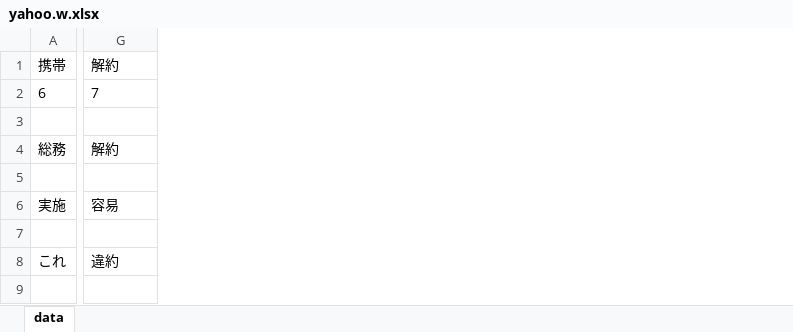
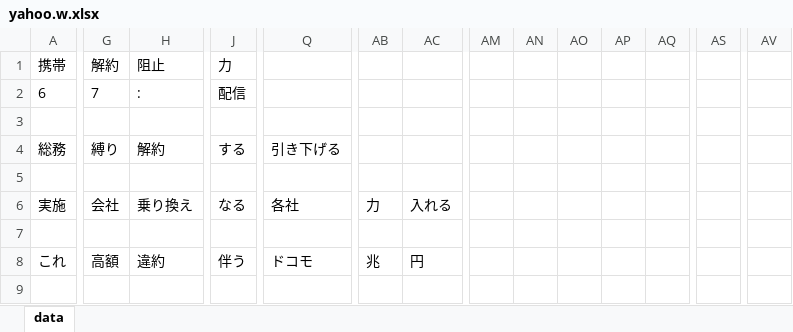
Before and after one commit to hidewon/SD_Demo, an Excel workbook: yahoo.w.xlsx, sheet data, drawn as a sheet; only a part is shown, gaps mark what is left out; values as stored, in another font and other column widths than the file's, no borders; removed rows and columns are numbered as before the commit, all else as after; rows hold the shown columns only; the diff covers the shown part only; the diff names each change by its address in the sheet, - before the commit and + after, or states it on an @@ line.

```diff
--- a/yahoo.w.xlsx (sheet data)
+++ b/yahoo.w.xlsx (sheet data)
+column G (縛り), rows 1-2: 解約 | 7; row 8: 高額
+column J (する), rows 1-2: 力 | 配信; row 8: 伴う
+column Q (引き下げる), row 8: ドコモ
+column AB, row 8: 兆
+column AC, row 8: 円
+column AM, empty
+column AN, empty
+column AO, empty
+column AP, empty
+column AQ, empty
+column AS, empty
+column AV, empty
-H1 (解約): 解約
+H1 (解約): 阻止
-H2 (解約): 7
+H2 (解約): :
-row 6: 実施 | 容易
+row 6: 実施 | 会社 | 乗り換え | なる | 各社 | 力 | 入れる
```
Also changed, not shown: 72 edited cells elsewhere in this sheet, yahoo.r.xlsx, 1 other file.
